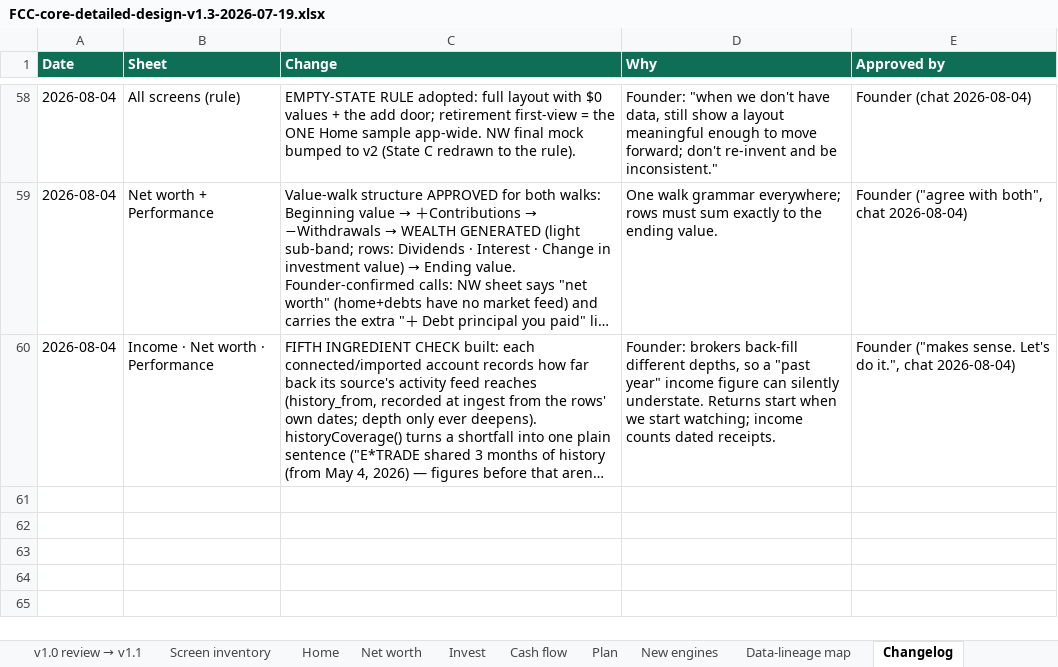
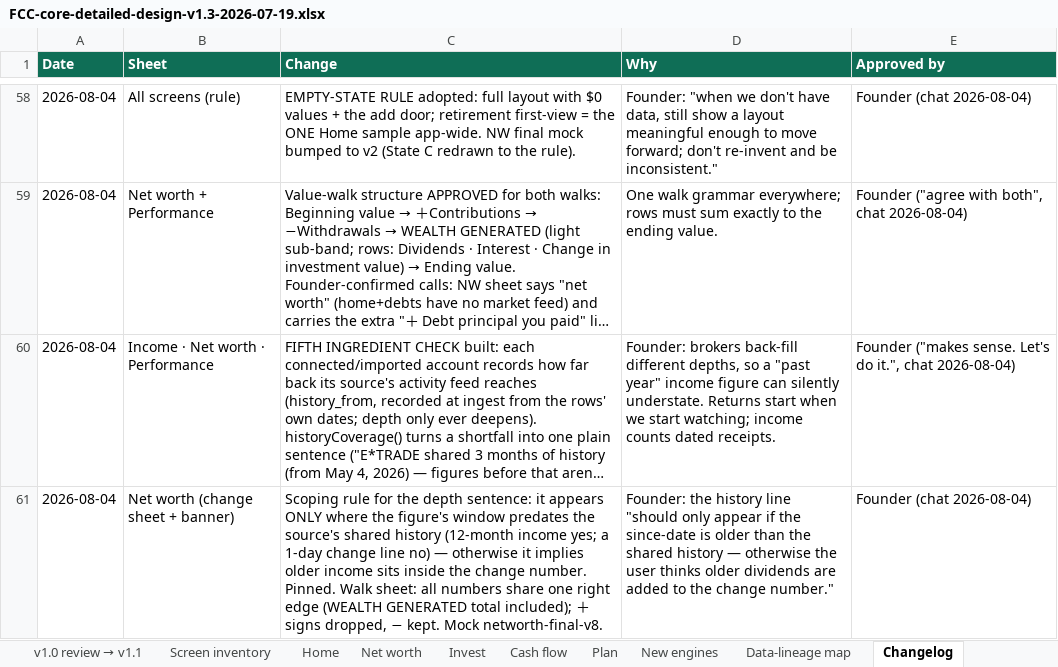
Before and after one commit to Finwise-io/finwise, an Excel workbook: docs/FCC-core-55-70/FCC-core-detailed-design-v1.3-2026-07-19.xlsx, sheet Changelog, drawn as a sheet; only a part is shown, gaps mark what is left out; long unchanged cells end in …; values as stored, in another font and other column widths than the file's, no borders; the diff names each change by its address in the sheet, - before the commit and + after, or states it on an @@ line.

```diff
--- a/docs/FCC-core-55-70/FCC-core-detailed-design-v1.3-2026-07-19.xlsx (sheet Changelog)
+++ b/docs/FCC-core-55-70/FCC-core-detailed-design-v1.3-2026-07-19.xlsx (sheet Changelog)
+row 61: 2026-08-04 | Net worth (change sheet + banner) | Scoping rule for the depth sentence: it appears ONLY where the figure's window predates the source's shared history (12-month income yes; a 1-day change line no) — otherwise it implies older income sits inside the change number. Pinned. Walk sheet: all numbers share one right edge (WEALTH GENERATED total included); ＋ signs dropped, − kept. Mock networth-final-v8. | Founder: the history line "should only appear if the since-date is older than the shared history — otherwise the user thinks older dividends are added to the change number." | Founder (chat 2026-08-04)
```
Also changed, not shown: 1 other file.
